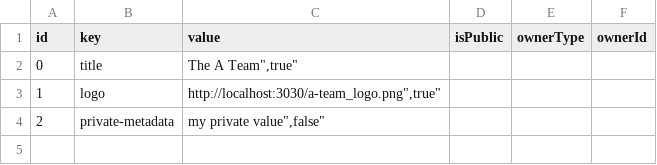
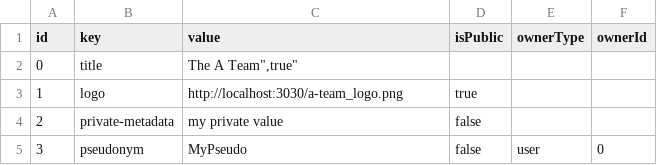
Before and after one commit to gabrieldausque/nodecms, a CSV file: packages/backend/data/metadata.csv, drawn as a sheet.

Commit message:
Frontend : link between metadata and user. NEXT : create role service,create authorization, create role/user association, create role/authorization association

```diff
--- a/packages/backend/data/metadata.csv
+++ b/packages/backend/data/metadata.csv
@@ -2,3 +2,4 @@
 "0","title","The A Team"","true","",""
-"1","logo","http://localhost:3030/a-team_logo.png"","true","",""
-"2","private-metadata","my private value"","false","",""
+"1","logo","http://localhost:3030/a-team_logo.png","true","",""
+"2","private-metadata","my private value","false","",""
+"3","pseudonym","MyPseudo","false","user","0"
```
Also changed, not shown: 17 other files.
